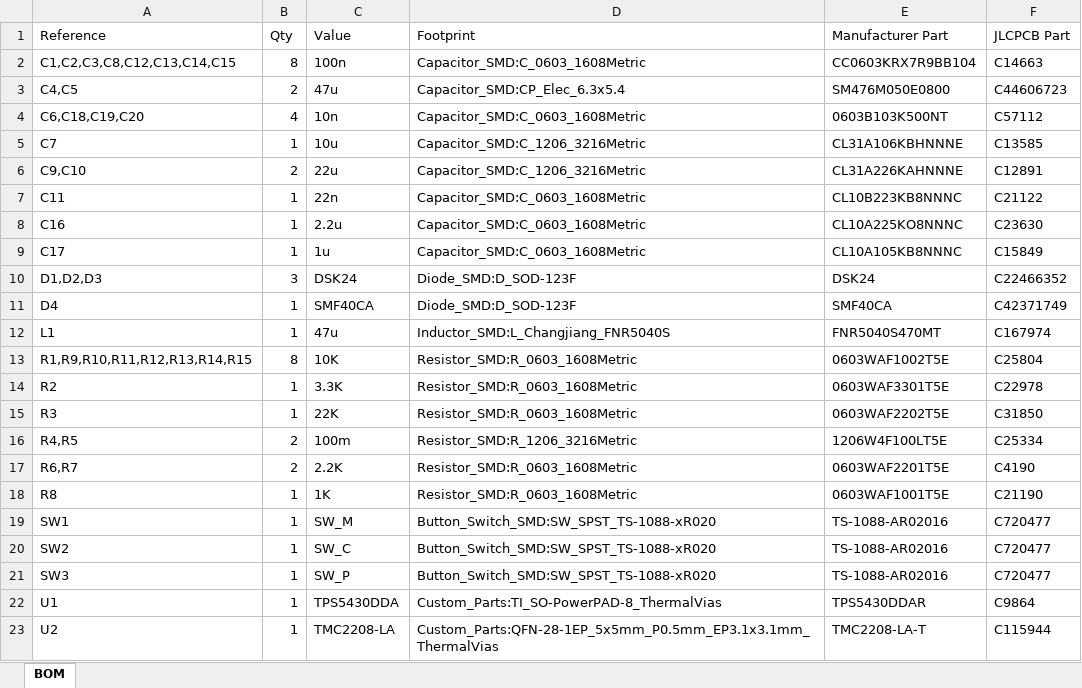
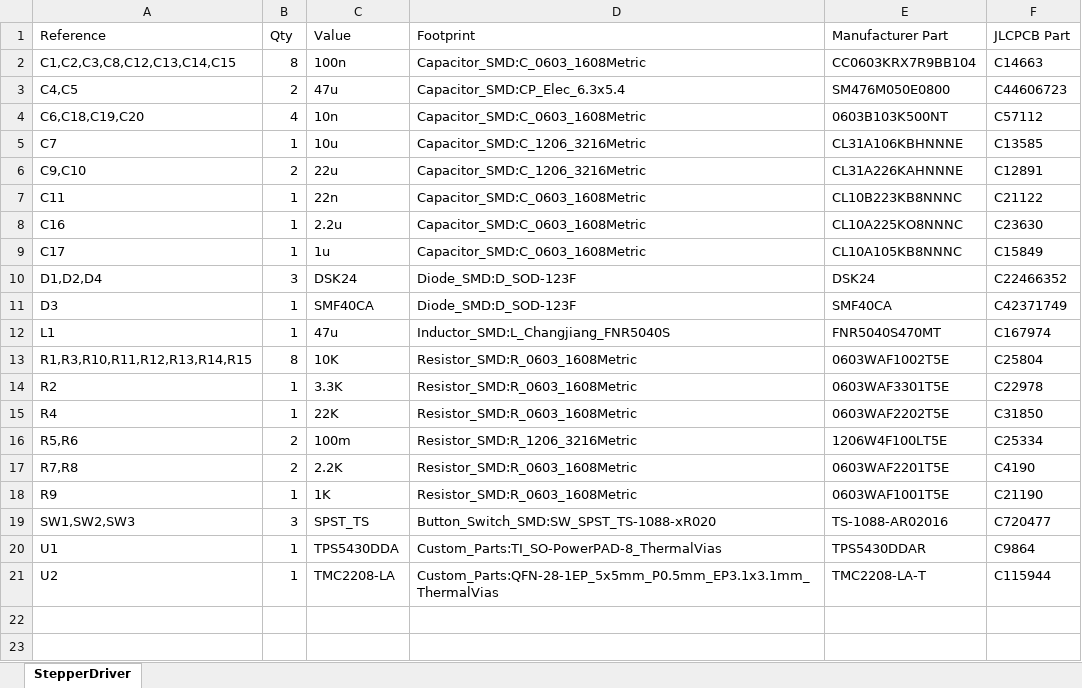
Before and after one commit to DavidMolTor/StepperDriver, an Excel workbook: Build/BOM.xlsx, sheet StepperDriver, drawn as a sheet; values as stored, in another font and other column widths than the file's, no borders; removed rows and columns are numbered as before the commit, all else as after; the diff names each change by its address in the sheet, - before the commit and + after, or states it on an @@ line.

```diff
--- a/Build/BOM.xlsx (sheet StepperDriver)
+++ b/Build/BOM.xlsx (sheet StepperDriver)
-sheet tab: BOM
+sheet tab: StepperDriver
-A10 (Reference): D1,D2,D3
+A10 (Reference): D1,D2,D4
-A11 (Reference): D4
+A11 (Reference): D3
-A13 (Reference): R1,R9,R10,R11,R12,R13,R14,R15
+A13 (Reference): R1,R3,R10,R11,R12,R13,R14,R15
-A15 (Reference): R3
+A15 (Reference): R4
-A16 (Reference): R4,R5
+A16 (Reference): R5,R6
-A17 (Reference): R6,R7
+A17 (Reference): R7,R8
-A18 (Reference): R8
+A18 (Reference): R9
-row 19: SW1 | 1 | SW_M | Button_Switch_SMD:SW_SPST_TS-1088-xR020 | TS-1088-AR02016 | C720477
-row 20: SW2 | 1 | SW_C | Button_Switch_SMD:SW_SPST_TS-1088-xR020 | TS-1088-AR02016 | C720477
-A19 (Reference): SW3
+A19 (Reference): SW1,SW2,SW3
-B19 (Qty): 1
+B19 (Qty): 3
-C19 (Value): SW_P
+C19 (Value): SPST_TS
```
Also changed, not shown: Build/POS.xlsx, 3 other files.
